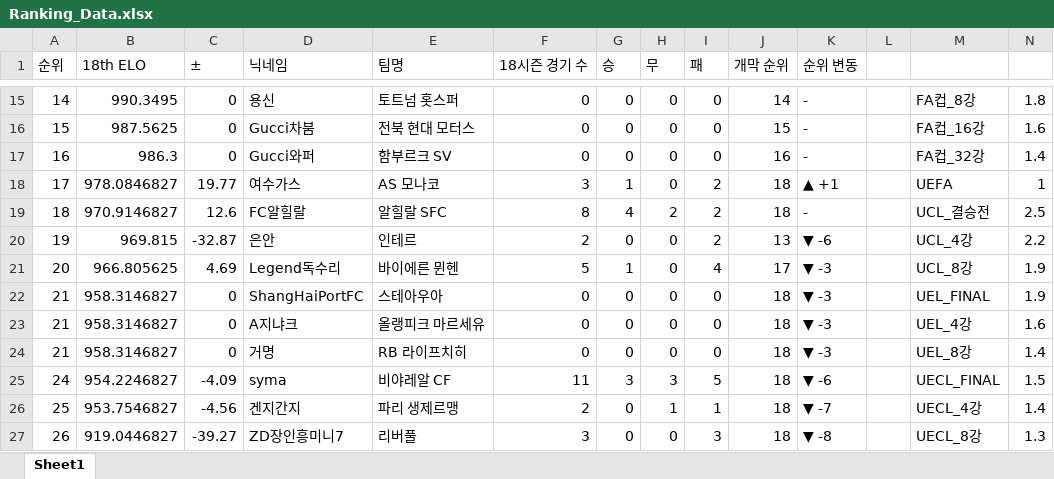
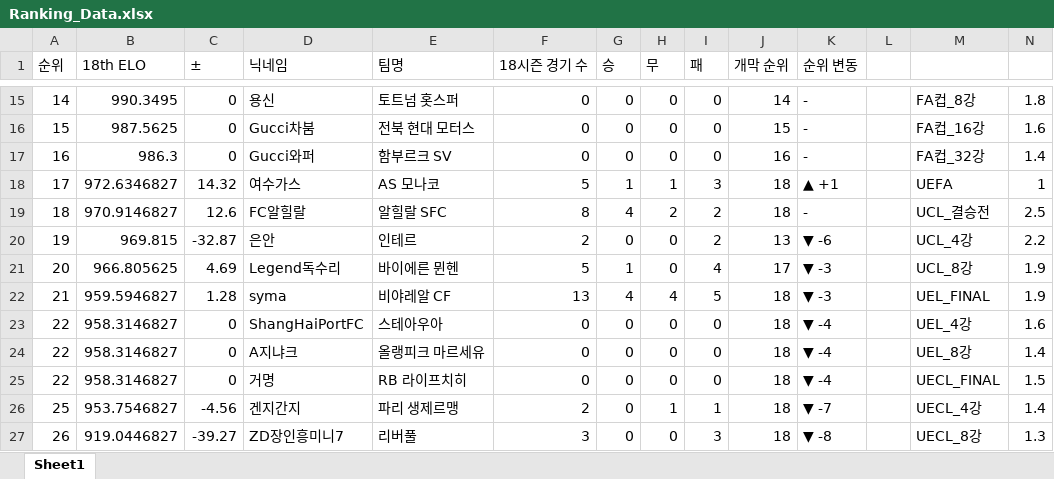
Before and after one commit to xldyxl/all-star-league, an Excel workbook: Ranking_Data.xlsx, sheet Sheet1, drawn as a sheet; only a part is shown, gaps mark what is left out; values as stored, in another font and other column widths than the file's, no borders; removed rows and columns are numbered as before the commit, all else as after; rows hold the shown columns only; the diff names each change by its address in the sheet, - before the commit and + after, or states it on an @@ line.

```diff
--- a/Ranking_Data.xlsx (sheet Sheet1)
+++ b/Ranking_Data.xlsx (sheet Sheet1)
-B18 (18th ELO): 978.0846827
+B18 (18th ELO): 972.6346827
-C18 (±): 19.77
+C18 (±): 14.32
-F18 (18시즌 경기 수): 3
+F18 (18시즌 경기 수): 5
-H18 (무): 0
+H18 (무): 1
-I18 (패): 2
+I18 (패): 3
+row 22: 21 | 959.5946827 | 1.28 | syma | 비야레알 CF | 13 | 4 | 4 | 5 | 18 | ▼ -3 |  | UEL_FINAL | 1.9
-A23:A25 (순위): 21
+A23:A25 (순위): 22
-K23:K25 (순위 변동): ▼ -3
+K23:K25 (순위 변동): ▼ -4
-M23: UEL_FINAL
+M23: UEL_4강
-N23: 1.9
+N23: 1.6
-M24: UEL_4강
+M24: UEL_8강
-N24: 1.6
+N24: 1.4
-M25: UEL_8강
+M25: UECL_FINAL
-N25: 1.4
+N25: 1.5
-row 25: 24 | 954.2246827 | -4.09 | syma | 비야레알 CF | 11 | 3 | 3 | 5 | 18 | ▼ -6 |  | UECL_FINAL | 1.5
```
Also changed, not shown: API데이터_경기_득점_및_도움_기록.xlsx, 11 other files.
